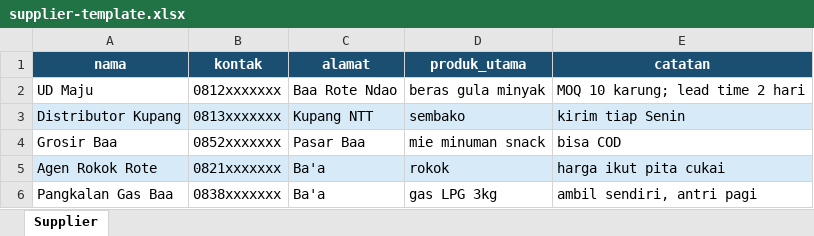
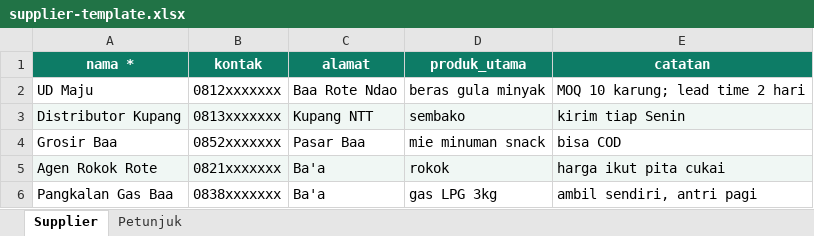
Before and after one commit to autolineinkupang-rgb/kios-picoclaw, an Excel workbook: templates/supplier-template.xlsx, sheet Supplier, drawn as a sheet; values as stored, in another font and other column widths than the file's, no borders; the diff names each change by its address in the sheet, - before the commit and + after, or states it on an @@ line.

```diff
--- a/templates/supplier-template.xlsx (sheet Supplier)
+++ b/templates/supplier-template.xlsx (sheet Supplier)
+sheet tab: Petunjuk
-A1: nama
+A1: nama *
-A1:E1 fill: #1B4F72
+A1:E1 fill: #0D7C66
-A3:E3 fill: #D6EAF8
+A3:E3 fill: #F0F7F4
-A5:E5 fill: #D6EAF8
+A5:E5 fill: #F0F7F4
```
Also changed, not shown: templates/produk-template.xlsx, templates/pustaka-template.xlsx, 1 other file.
